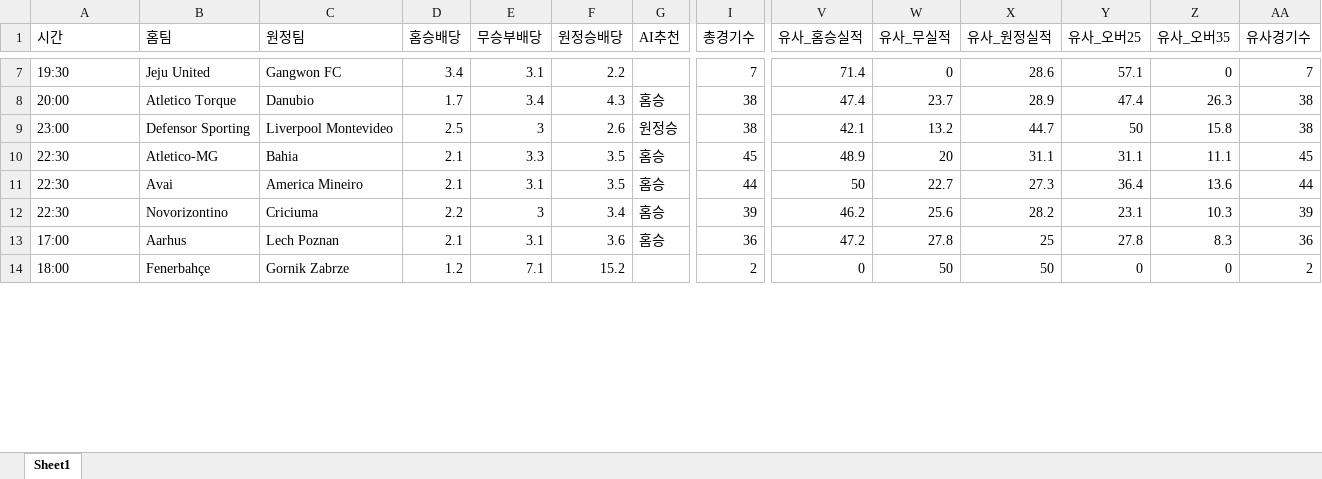
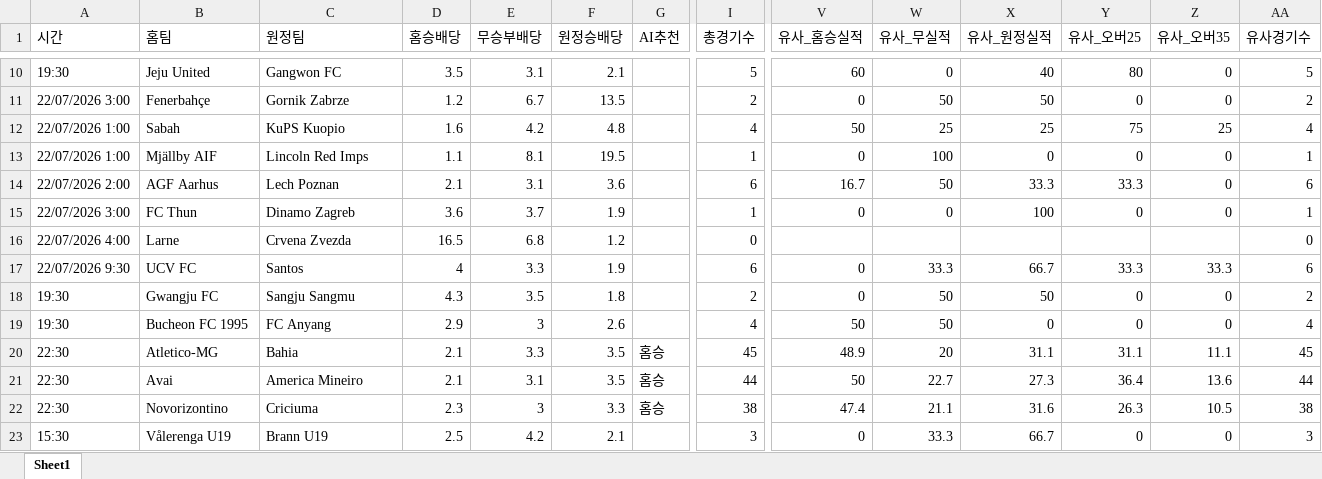
Before and after one commit to kongkong79/ai-pick, an Excel workbook: today_ai_all_picks.xlsx, sheet Sheet1, drawn as a sheet; only a part is shown, gaps mark what is left out; values as stored, in another font and other column widths than the file's, no borders; removed rows and columns are numbered as before the commit, all else as after; rows hold the shown columns only; the diff covers the shown part only; the diff names each change by its address in the sheet, - before the commit and + after, or states it on an @@ line.

Commit message:
📊 업데이트 - 2026-07-21 13:15

```diff
--- a/today_ai_all_picks.xlsx (sheet Sheet1)
+++ b/today_ai_all_picks.xlsx (sheet Sheet1)
-D10 (홈승배당): 3.4
+D10 (홈승배당): 3.5
-F10 (원정승배당): 2.2
+F10 (원정승배당): 2.1
-I10 (총경기수): 7
+I10 (총경기수): 5
-V10 (유사_홈승실적): 71.4
+V10 (유사_홈승실적): 60
-X10 (유사_원정실적): 28.6
+X10 (유사_원정실적): 40
-Y10 (유사_오버25): 57.1
+Y10 (유사_오버25): 80
-AA10 (유사경기수): 7
+AA10 (유사경기수): 5
-row 8: 20:00 | Atletico Torque | Danubio | 1.7 | 3.4 | 4.3 | 홈승 | 38 | 47.4 | 23.7 | 28.9 | 47.4 | 26.3 | 38
-row 9: 23:00 | Defensor Sporting | Liverpool Montevideo | 2.5 | 3 | 2.6 | 원정승 | 38 | 42.1 | 13.2 | 44.7 | 50 | 15.8 | 38
+row 11: 22/07/2026 3:00 | Fenerbahçe | Gornik Zabrze | 1.2 | 6.7 | 13.5 |  | 2 | 0 | 50 | 50 | 0 | 0 | 2
+row 12: 22/07/2026 1:00 | Sabah | KuPS Kuopio | 1.6 | 4.2 | 4.8 |  | 4 | 50 | 25 | 25 | 75 | 25 | 4
+row 13: 22/07/2026 1:00 | Mjällby AIF | Lincoln Red Imps | 1.1 | 8.1 | 19.5 |  | 1 | 0 | 100 | 0 | 0 | 0 | 1
+row 14: 22/07/2026 2:00 | AGF Aarhus | Lech Poznan | 2.1 | 3.1 | 3.6 |  | 6 | 16.7 | 50 | 33.3 | 33.3 | 0 | 6
+row 15: 22/07/2026 3:00 | FC Thun | Dinamo Zagreb | 3.6 | 3.7 | 1.9 |  | 1 | 0 | 0 | 100 | 0 | 0 | 1
+row 16: 22/07/2026 4:00 | Larne | Crvena Zvezda | 16.5 | 6.8 | 1.2 |  | 0 |  |  |  |  |  | 0
+row 17: 22/07/2026 9:30 | UCV FC | Santos | 4 | 3.3 | 1.9 |  | 6 | 0 | 33.3 | 66.7 | 33.3 | 33.3 | 6
+row 18: 19:30 | Gwangju FC | Sangju Sangmu | 4.3 | 3.5 | 1.8 |  | 2 | 0 | 50 | 50 | 0 | 0 | 2
+row 19: 19:30 | Bucheon FC 1995 | FC Anyang | 2.9 | 3 | 2.6 |  | 4 | 50 | 50 | 0 | 0 | 0 | 4
-D22 (홈승배당): 2.2
+D22 (홈승배당): 2.3
-F22 (원정승배당): 3.4
+F22 (원정승배당): 3.3
-I22 (총경기수): 39
+I22 (총경기수): 38
-V22 (유사_홈승실적): 46.2
+V22 (유사_홈승실적): 47.4
-W22 (유사_무실적): 25.6
+W22 (유사_무실적): 21.1
-X22 (유사_원정실적): 28.2
+X22 (유사_원정실적): 31.6
-Y22 (유사_오버25): 23.1
+Y22 (유사_오버25): 26.3
-Z22 (유사_오버35): 10.3
+Z22 (유사_오버35): 10.5
-AA22 (유사경기수): 39
+AA22 (유사경기수): 38
-row 13: 17:00 | Aarhus | Lech Poznan | 2.1 | 3.1 | 3.6 | 홈승 | 36 | 47.2 | 27.8 | 25 | 27.8 | 8.3 | 36
-row 14: 18:00 | Fenerbahçe | Gornik Zabrze | 1.2 | 7.1 | 15.2 |  | 2 | 0 | 50 | 50 | 0 | 0 | 2
+row 23: 15:30 | Vålerenga U19 | Brann U19 | 2.5 | 4.2 | 2.1 |  | 3 | 0 | 33.3 | 66.7 | 0 | 0 | 3
```
Also changed, not shown: 20 added rows, 9 removed rows and 39 edited cells elsewhere in this sheet.
